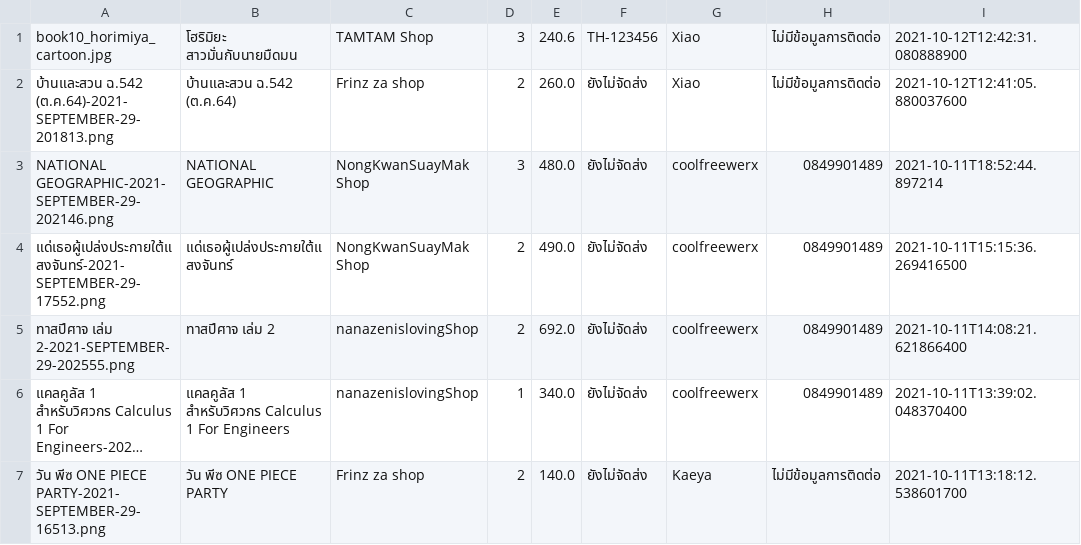
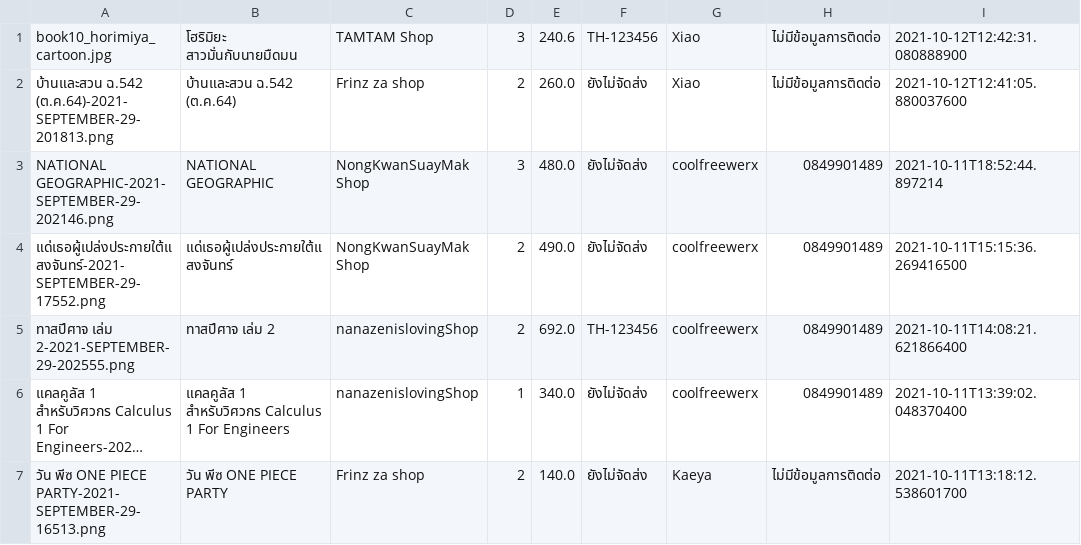
Before and after one commit to Coolfreewerx/book-shop, a CSV file: csv-data/bookOrder.csv, drawn as a sheet; long unchanged cells end in …; the diff names each change by its address in the sheet, - before the commit and + after, or states it on an @@ line.

```diff
--- a/csv-data/bookOrder.csv
+++ b/csv-data/bookOrder.csv
-F5: ยังไม่จัดส่ง
+F5: TH-123456
```
Also changed, not shown: csv-data/accountData.csv, 17 other files.
